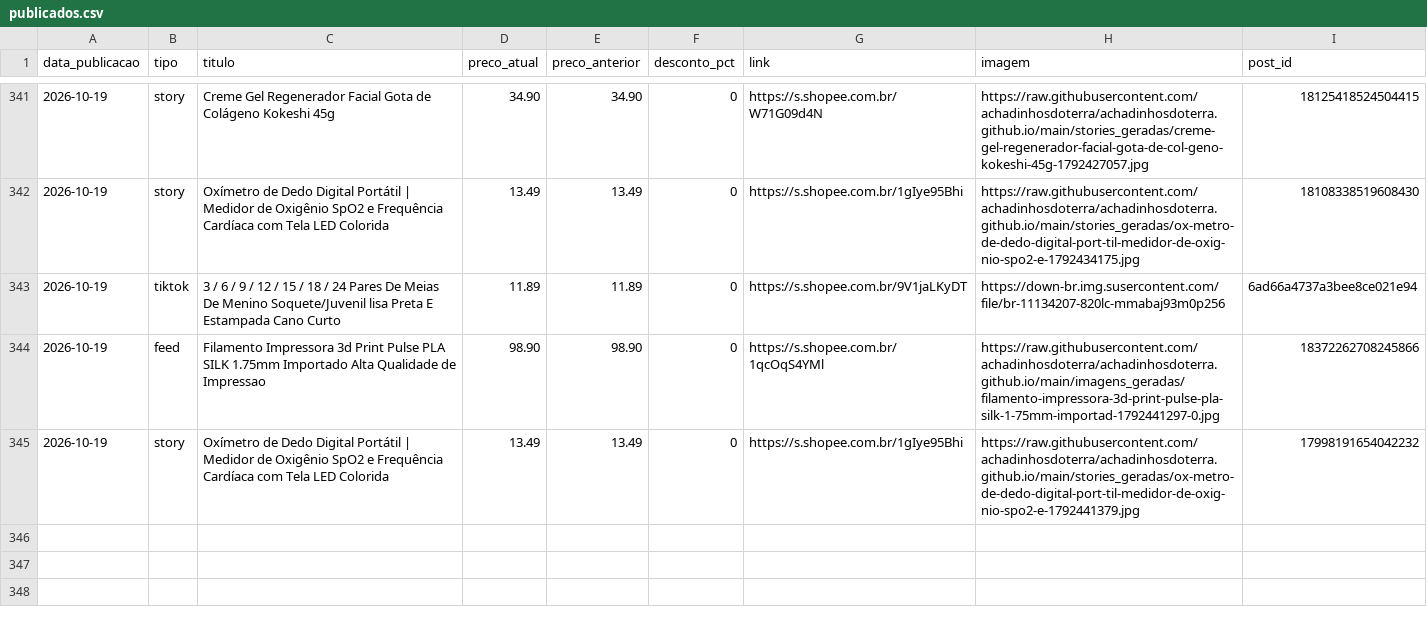
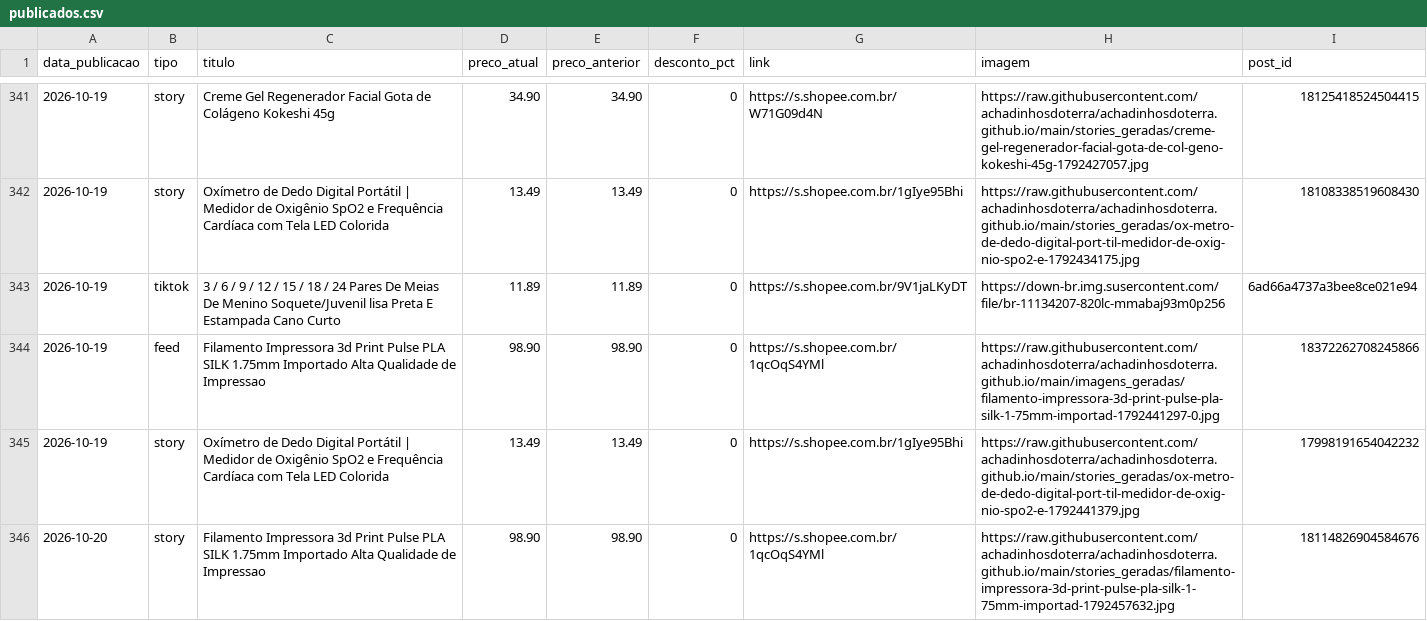
Before and after one commit to achadinhosdoterra/achadinhosdoterra.github.io, a CSV file: publicados.csv, drawn as a sheet; only a part is shown, gaps mark what is left out; the diff names each change by its address in the sheet, - before the commit and + after, or states it on an @@ line.

Commit message:
Post automatico no story - 20/10/2026 00:54

```diff
--- a/publicados.csv
+++ b/publicados.csv
+row 346: 2026-10-20 | story | Filamento Impressora 3d Print Pulse PLA SILK 1.75mm Importado Alta Qualidade de Impressao | 98.90 | 98.90 | 0 | https://s.shopee.com.br/1qcOqS4YMl | https://raw.githubusercontent.com/achadinhosdoterra/achadinhosdoterra.github.io/main/stories_geradas/filamento-impressora-3d-print-pulse-pla-silk-1-75mm-importad-1792457632.jpg | 18114826904584676
```
Also changed, not shown: 1 other file.
